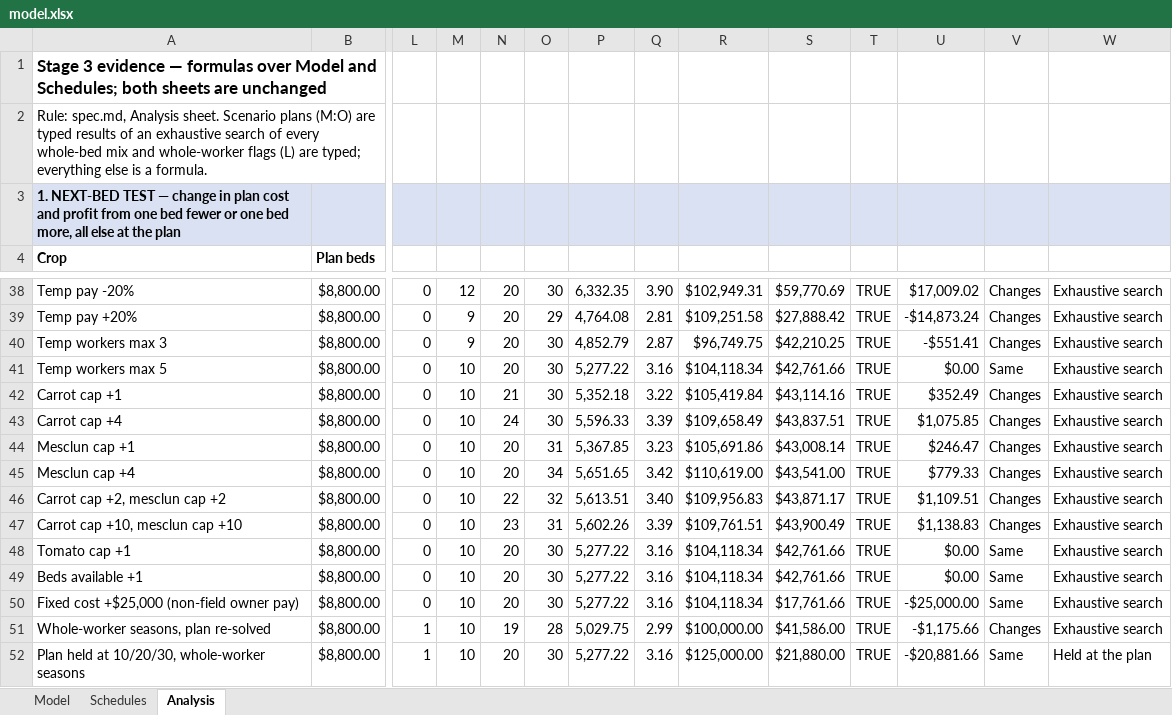
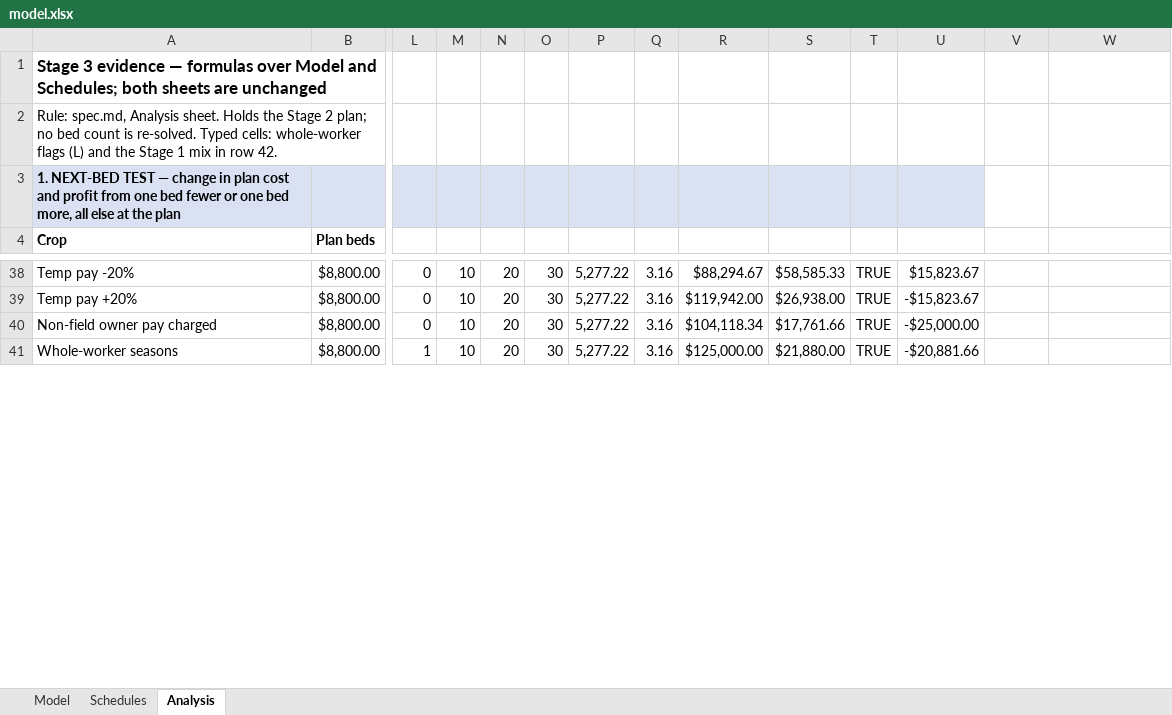
Before and after one commit to jgburk/joshua-burkhart, an Excel workbook: capabilities/marginal-analysis/model.xlsx, sheet Analysis, drawn as a sheet; only a part is shown, gaps mark what is left out; values as stored, in another font and other column widths than the file's, no borders; charts and pictures not drawn; removed rows and columns are numbered as before the commit, all else as after; rows hold the shown columns only; the diff covers the shown part only; the diff names each change by its address in the sheet, - before the commit and + after, or states it on an @@ line.

```diff
--- a/capabilities/marginal-analysis/model.xlsx (sheet Analysis)
+++ b/capabilities/marginal-analysis/model.xlsx (sheet Analysis)
-A2 (Crop): …Analysis sheet. Scenario plans (M:O) are typed results of an exhaustive search of every whole-bed mix and whole-worker flags (L) are typed; everything else is a formula.
+A2 (Crop): …Analysis sheet. Holds the Stage 2 plan; no bed count is re-solved. Typed cells: whole-worker flags (L) and the Stage 1 mix in row 42.
-V3:W3 fill: #D9E1F2
+V3:W3 fill: none
-M38: 12
+M38: 10
-P38: 6,332.35
+P38: 5,277.22
-Q38: 3.90
+Q38: 3.16
-R38: $102,949.31
+R38: $88,294.67
-S38: $59,770.69
+S38: $58,585.33
-U38: $17,009.02
+U38: $15,823.67
-V38:V39: Changes
+V38:V39: (empty)
-W38:W39: Exhaustive search
+W38:W39: (empty)
-M39: 9
+M39: 10
-O39: 29
+O39: 30
-P39: 4,764.08
+P39: 5,277.22
-Q39: 2.81
+Q39: 3.16
-R39: $109,251.58
+R39: $119,942.00
-S39: $27,888.42
+S39: $26,938.00
-U39: -$14,873.24
+U39: -$15,823.67
-row 40: Temp workers max 3 | $8,800.00 | 0 | 9 | 20 | 30 | 4,852.79 | 2.87 | $96,749.75 | $42,210.25 | TRUE | -$551.41 | Changes | Exhaustive search
-row 41: Temp workers max 5 | $8,800.00 | 0 | 10 | 20 | 30 | 5,277.22 | 3.16 | $104,118.34 | $42,761.66 | TRUE | $0.00 | Same | Exhaustive search
-row 42: Carrot cap +1 | $8,800.00 | 0 | 10 | 21 | 30 | 5,352.18 | 3.22 | $105,419.84 | $43,114.16 | TRUE | $352.49 | Changes | Exhaustive search
-row 43: Carrot cap +4 | $8,800.00 | 0 | 10 | 24 | 30 | 5,596.33 | 3.39 | $109,658.49 | $43,837.51 | TRUE | $1,075.85 | Changes | Exhaustive search
-row 44: Mesclun cap +1 | $8,800.00 | 0 | 10 | 20 | 31 | 5,367.85 | 3.23 | $105,691.86 | $43,008.14 | TRUE | $246.47 | Changes | Exhaustive search
-row 45: Mesclun cap +4 | $8,800.00 | 0 | 10 | 20 | 34 | 5,651.65 | 3.42 | $110,619.00 | $43,541.00 | TRUE | $779.33 | Changes | Exhaustive search
-row 46: Carrot cap +2, mesclun cap +2 | $8,800.00 | 0 | 10 | 22 | 32 | 5,613.51 | 3.40 | $109,956.83 | $43,871.17 | TRUE | $1,109.51 | Changes | Exhaustive search
-row 47: Carrot cap +10, mesclun cap +10 | $8,800.00 | 0 | 10 | 23 | 31 | 5,602.26 | 3.39 | $109,761.51 | $43,900.49 | TRUE | $1,138.83 | Changes | Exhaustive search
-row 48: Tomato cap +1 | $8,800.00 | 0 | 10 | 20 | 30 | 5,277.22 | 3.16 | $104,118.34 | $42,761.66 | TRUE | $0.00 | Same | Exhaustive search
-row 49: Beds available +1 | $8,800.00 | 0 | 10 | 20 | 30 | 5,277.22 | 3.16 | $104,118.34 | $42,761.66 | TRUE | $0.00 | Same | Exhaustive search
-A40 (Crop): Fixed cost +$25,000 (non-field owner pay)
+A40 (Crop): Non-field owner pay charged
-V40: Same
+V40: (empty)
-W40: Exhaustive search
+W40: (empty)
-row 51: Whole-worker seasons, plan re-solved | $8,800.00 | 1 | 10 | 19 | 28 | 5,029.75 | 2.99 | $100,000.00 | $41,586.00 | TRUE | -$1,175.66 | Changes | Exhaustive search
-A41 (Crop): Plan held at 10/20/30, whole-worker seasons
+A41 (Crop): Whole-worker seasons
-V41: Same
+V41: (empty)
-W41: Held at the plan
+W41: (empty)
```
Also changed, not shown: 13 added rows, 2 removed rows, 41 edited cells and cell formats elsewhere in this sheet, formulas that keep their value, charts or pictures.
